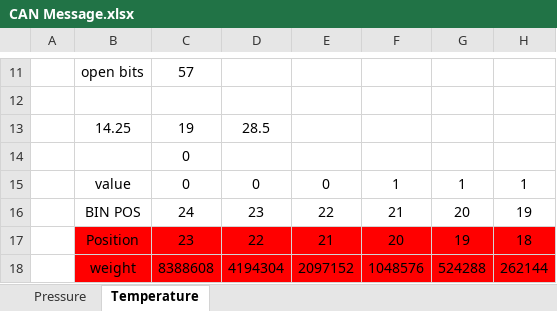
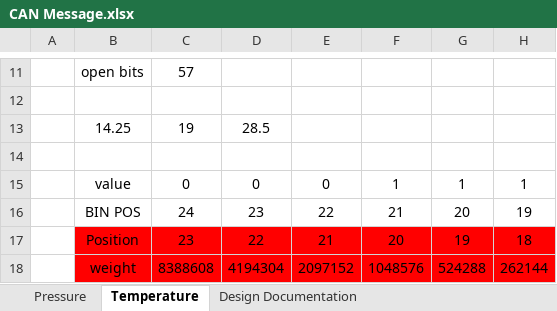
Before and after one commit to Panther-Racing/Vehicle-Surface-Pressure-Sensor-V1, an Excel workbook: Arduino Code/CAN Message.xlsx, sheet Temperature, drawn as a sheet; only a part is shown, gaps mark what is left out; values as stored, in another font and other column widths than the file's, no borders; the diff names each change by its address in the sheet, - before the commit and + after, or states it on an @@ line.

Commit message:
updated for design

```diff
--- a/Arduino Code/CAN Message.xlsx (sheet Temperature)
+++ b/Arduino Code/CAN Message.xlsx (sheet Temperature)
+sheet tab: Design Documentation
-C14: 0
+C14: (empty)
```
Also changed, not shown: sheet Pressure.
